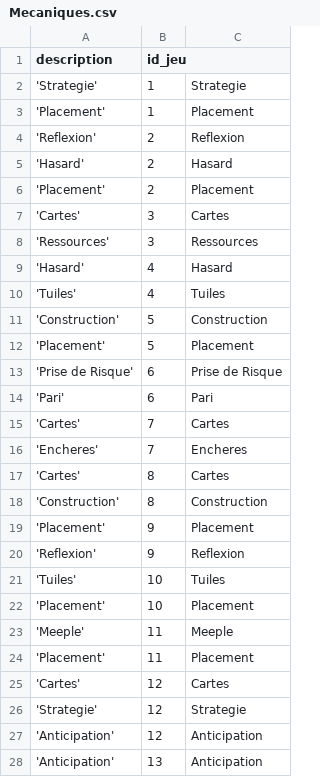
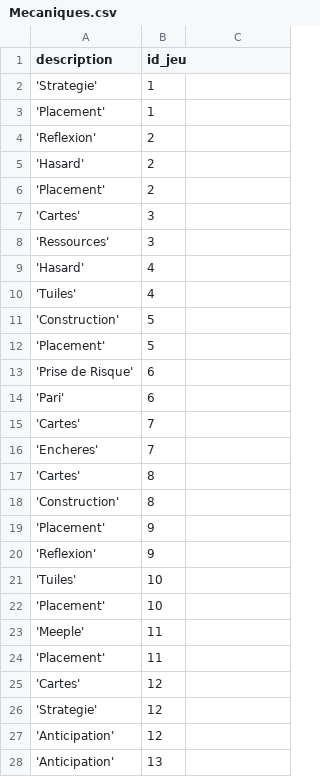
Before and after one commit to fbour33/sgbd-jeux, a CSV file: bdd_csv/Mecaniques.csv, drawn as a sheet; only a part is shown; the diff covers the shown part only.

```diff
--- a/bdd_csv/Mecaniques.csv
+++ b/bdd_csv/Mecaniques.csv
@@ -2,27 +2,27 @@
-'Strategie';1;Strategie
-'Placement';1;Placement
-'Reflexion';2;Reflexion
-'Hasard';2;Hasard
-'Placement';2;Placement
-'Cartes';3;Cartes
-'Ressources';3;Ressources
-'Hasard';4;Hasard
-'Tuiles';4;Tuiles
-'Construction';5;Construction
-'Placement';5;Placement
-'Prise de Risque';6;Prise de Risque
-'Pari';6;Pari
-'Cartes';7;Cartes
-'Encheres';7;Encheres
-'Cartes';8;Cartes
-'Construction';8;Construction
-'Placement';9;Placement
-'Reflexion';9;Reflexion
-'Tuiles';10;Tuiles
-'Placement';10;Placement
-'Meeple';11;Meeple
-'Placement';11;Placement
-'Cartes';12;Cartes
-'Strategie';12;Strategie
-'Anticipation';12;Anticipation
-'Anticipation';13;Anticipation
+'Strategie';1
+'Placement';1
+'Reflexion';2
+'Hasard';2
+'Placement';2
+'Cartes';3
+'Ressources';3
+'Hasard';4
+'Tuiles';4
+'Construction';5
+'Placement';5
+'Prise de Risque';6
+'Pari';6
+'Cartes';7
+'Encheres';7
+'Cartes';8
+'Construction';8
+'Placement';9
+'Reflexion';9
+'Tuiles';10
+'Placement';10
+'Meeple';11
+'Placement';11
+'Cartes';12
+'Strategie';12
+'Anticipation';12
+'Anticipation';13
```
Also changed, not shown: 99 edited cells elsewhere in this file, bdd_csv/Createurs.csv, bdd_csv/Jeux.csv, 27 other files.
